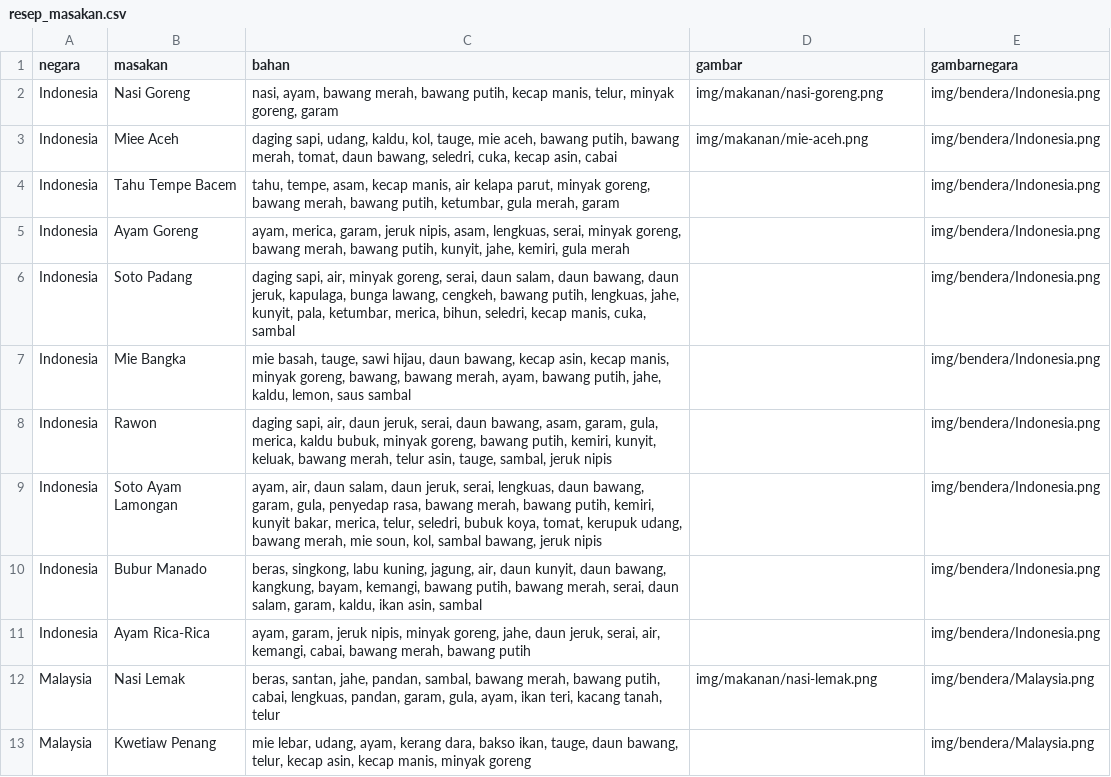
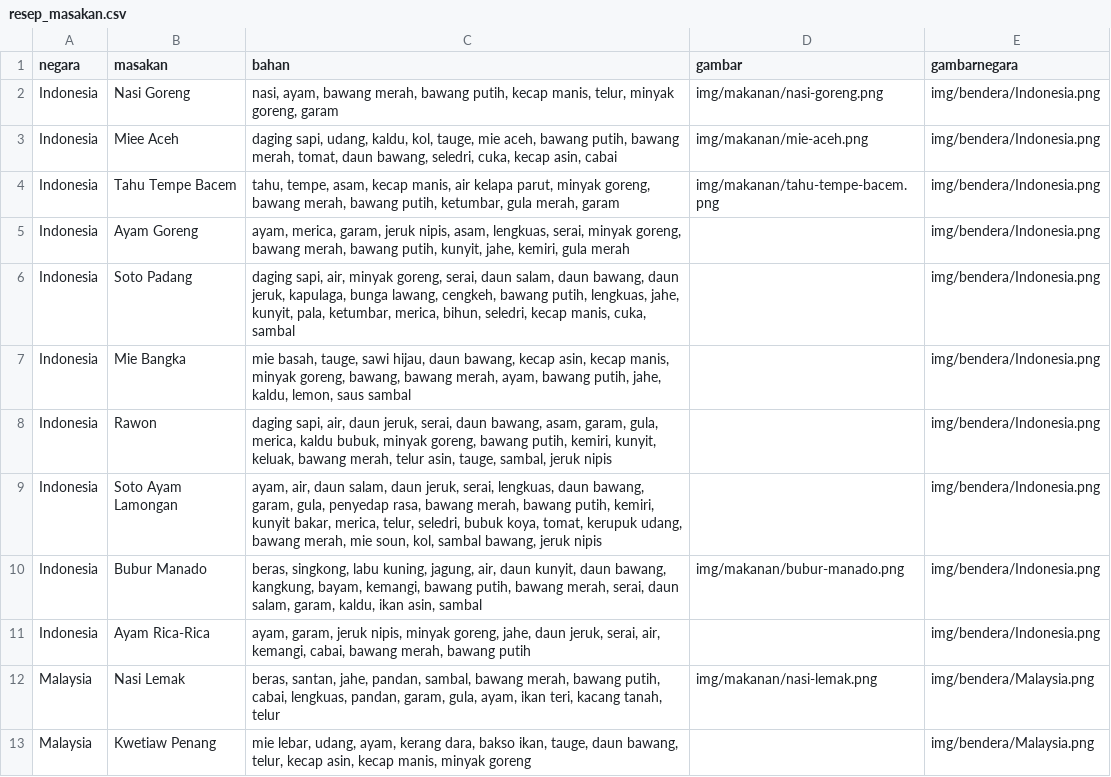
Before and after one commit to bebekgarut/association-rules-apriori-southeast-asian-food, a CSV file: dataset/resep_masakan.csv, drawn as a sheet; only a part is shown.

Commit message:
add recomend resep

```diff
--- a/dataset/resep_masakan.csv
+++ b/dataset/resep_masakan.csv
@@ -3,3 +3,3 @@ Indonesia,Nasi Goreng,"nasi, ayam, bawang merah, bawang putih, kecap manis, telu
 Indonesia,Miee Aceh,"daging sapi, udang, kaldu, kol, tauge, mie aceh, bawang putih, bawang merah, tomat, daun bawang, seledri, cuka, kecap asin, cabai",img/makanan/mie-aceh.png,img/bendera/Indonesia.png
-Indonesia,Tahu Tempe Bacem,"tahu, tempe, asam, kecap manis, air kelapa parut, minyak goreng, bawang merah, bawang putih, ketumbar, gula merah, garam",,img/bendera/Indonesia.png
+Indonesia,Tahu Tempe Bacem,"tahu, tempe, asam, kecap manis, air kelapa parut, minyak goreng, bawang merah, bawang putih, ketumbar, gula merah, garam",img/makanan/tahu-tempe-bacem.png,img/bendera/Indonesia.png
 Indonesia,Ayam Goreng,"ayam, merica, garam, jeruk nipis, asam, lengkuas, serai, minyak goreng, bawang merah, bawang putih, kunyit, jahe, kemiri, gula merah",,img/bendera/Indonesia.png
@@ -9,3 +9,3 @@ Indonesia,Rawon,"daging sapi, air, daun jeruk, serai, daun bawang, asam, garam,
 Indonesia,Soto Ayam Lamongan,"ayam, air, daun salam, daun jeruk, serai, lengkuas, daun bawang, garam, gula, penyedap rasa, bawang merah, bawang putih, kemiri, kunyit bakar, merica, telur, seledri, bubuk koya, tomat, kerupuk udang, bawang merah, mie soun, kol, sambal bawang, jeruk nipis",,img/bendera/Indonesia.png
-Indonesia,Bubur Manado,"beras, singkong, labu kuning, jagung, air, daun kunyit, daun bawang, kangkung, bayam, kemangi, bawang putih, bawang merah, serai, daun salam, garam, kaldu, ikan asin, sambal",,img/bendera/Indonesia.png
+Indonesia,Bubur Manado,"beras, singkong, labu kuning, jagung, air, daun kunyit, daun bawang, kangkung, bayam, kemangi, bawang putih, bawang merah, serai, daun salam, garam, kaldu, ikan asin, sambal",img/makanan/bubur-manado.png,img/bendera/Indonesia.png
 Indonesia,Ayam Rica-Rica,"ayam, garam, jeruk nipis, minyak goreng, jahe, daun jeruk, serai, air, kemangi, cabai, bawang merah, bawang putih",,img/bendera/Indonesia.png
```
Also changed, not shown: 9 other files.
